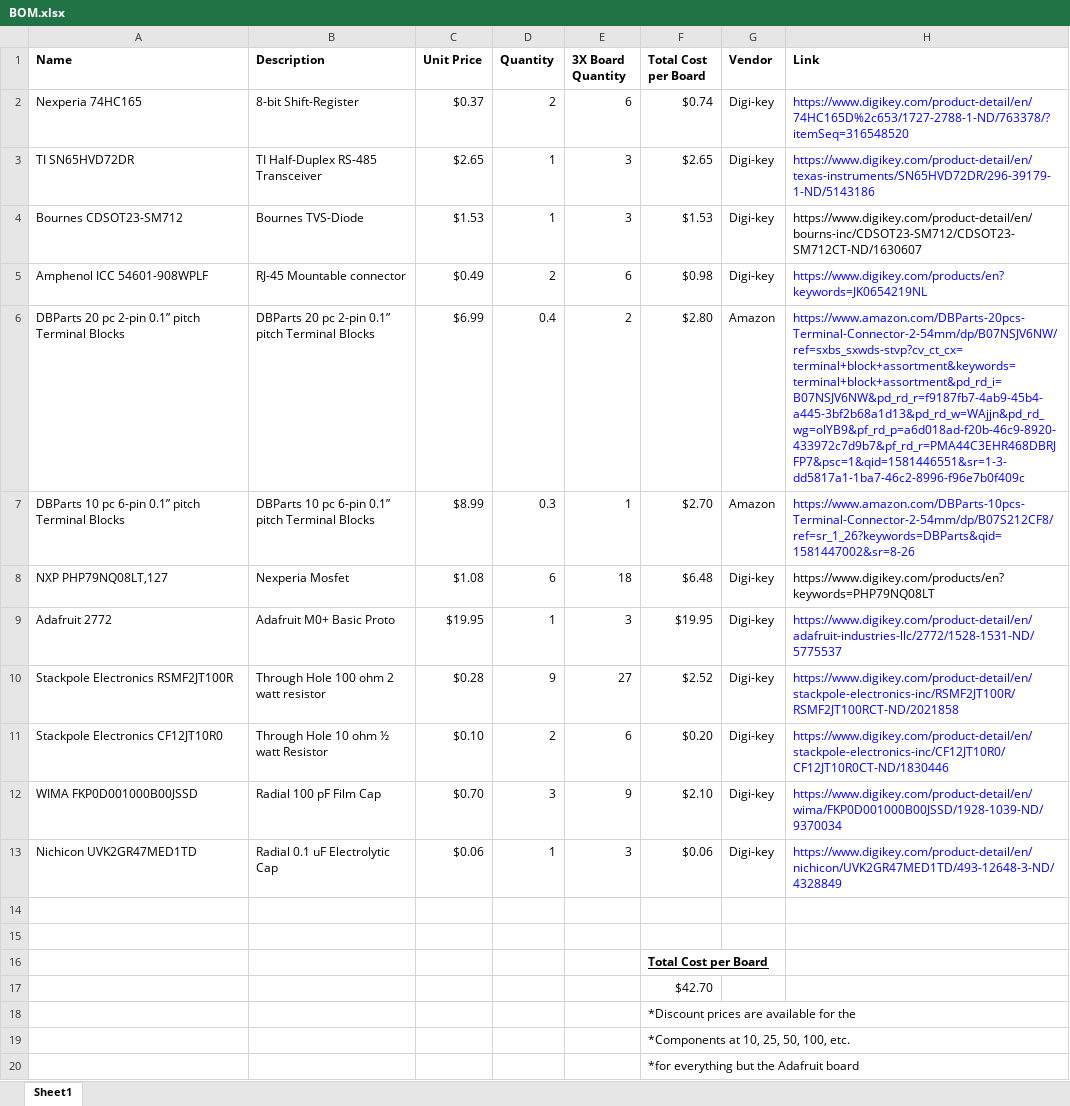
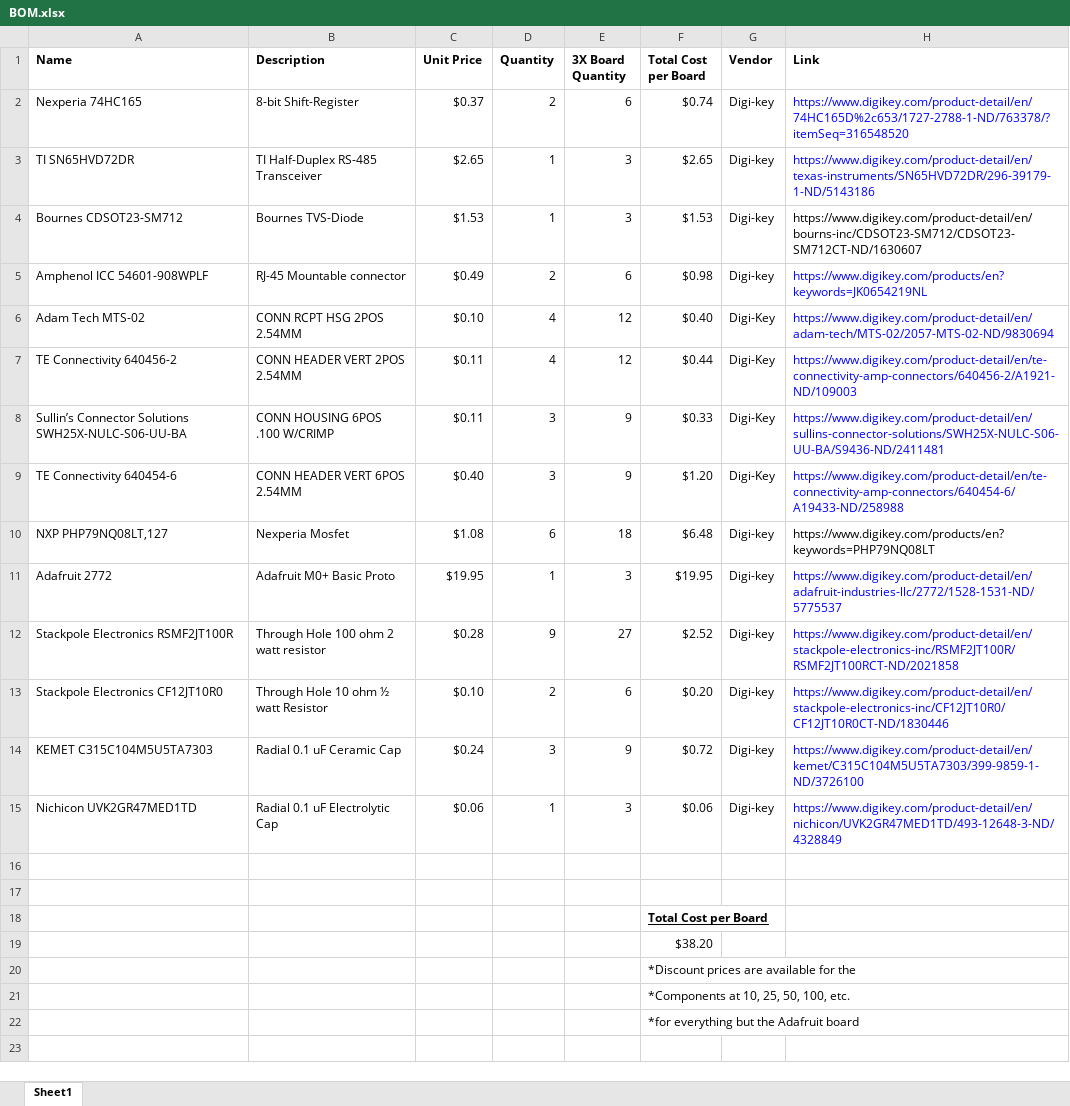
Before and after one commit to PinballWizards/pcb_solenoid_board, an Excel workbook: BOM.xlsx, sheet Sheet1, drawn as a sheet; values as stored, in another font and other column widths than the file's, no borders; removed rows and columns are numbered as before the commit, all else as after; the diff names each change by its address in the sheet, - before the commit and + after, or states it on an @@ line.

Commit message:
Changed BOM parts to better reflect the use of pin headers instead of screw terminals.

```diff
--- a/BOM.xlsx (sheet Sheet1)
+++ b/BOM.xlsx (sheet Sheet1)
-row 6: DBParts 20 pc 2-pin 0.1” pitch Terminal Blocks | DBParts 20 pc 2-pin 0.1” pitch Terminal Blocks | $6.99 | 0.4 | 2 | $2.80 | Amazon | https://www.amazon.com/DBParts-20pcs-Terminal-Connector-2-54mm/dp/B07NSJV6NW/ref=sxbs_sxwds-stvp?cv_ct_cx=terminal+block+assortment&keywords=terminal+block+assortment&pd_rd_i=B07NSJV6NW&pd_rd_r=f9187fb7-4ab9-45b4-a445-3bf2b68a1d13&pd_rd_w=WAjjn&pd_rd_wg=olYB9&pf_rd_p=a6d018ad-f20b-46c9-8920-433972c7d9b7&pf_rd_r=PMA44C3EHR468DBRJFP7&psc=1&qid=1581446551&sr=1-3-dd5817a1-1ba7-46c2-8996-f96e7b0f409c
-row 7: DBParts 10 pc 6-pin 0.1” pitch Terminal Blocks | DBParts 10 pc 6-pin 0.1” pitch Terminal Blocks | $8.99 | 0.3 | 1 | $2.70 | Amazon | https://www.amazon.com/DBParts-10pcs-Terminal-Connector-2-54mm/dp/B07S212CF8/ref=sr_1_26?keywords=DBParts&qid=1581447002&sr=8-26
+row 6: Adam Tech MTS-02 | CONN RCPT HSG 2POS 2.54MM | $0.10 | 4 | 12 | $0.40 | Digi-Key | https://www.digikey.com/product-detail/en/adam-tech/MTS-02/2057-MTS-02-ND/9830694
+row 7: TE Connectivity 640456-2 | CONN HEADER VERT 2POS 2.54MM | $0.11 | 4 | 12 | $0.44 | Digi-Key | https://www.digikey.com/product-detail/en/te-connectivity-amp-connectors/640456-2/A1921-ND/109003
+row 8: Sullin’s Connector Solutions SWH25X-NULC-S06-UU-BA | CONN HOUSING 6POS .100 W/CRIMP | $0.11 | 3 | 9 | $0.33 | Digi-Key | https://www.digikey.com/product-detail/en/sullins-connector-solutions/SWH25X-NULC-S06-UU-BA/S9436-ND/2411481
+row 9: TE Connectivity 640454-6 | CONN HEADER VERT 6POS 2.54MM | $0.40 | 3 | 9 | $1.20 | Digi-Key | https://www.digikey.com/product-detail/en/te-connectivity-amp-connectors/640454-6/A19433-ND/258988
-row 12: WIMA FKP0D001000B00JSSD | Radial 100 pF Film Cap | $0.70 | 3 | 9 | $2.10 | Digi-key | https://www.digikey.com/product-detail/en/wima/FKP0D001000B00JSSD/1928-1039-ND/9370034
+row 14: KEMET C315C104M5U5TA7303 | Radial 0.1 uF Ceramic Cap | $0.24 | 3 | 9 | $0.72 | Digi-key | https://www.digikey.com/product-detail/en/kemet/C315C104M5U5TA7303/399-9859-1-ND/3726100
-F19 (Total Cost per Board): $42.70
+F19 (Total Cost per Board): $38.20
```
Also changed, not shown: formulas that keep their value, 1 other file.
